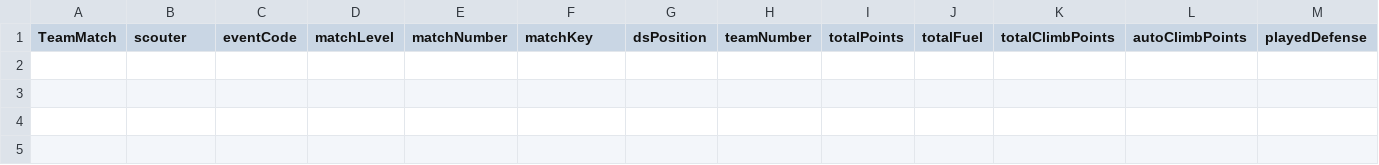
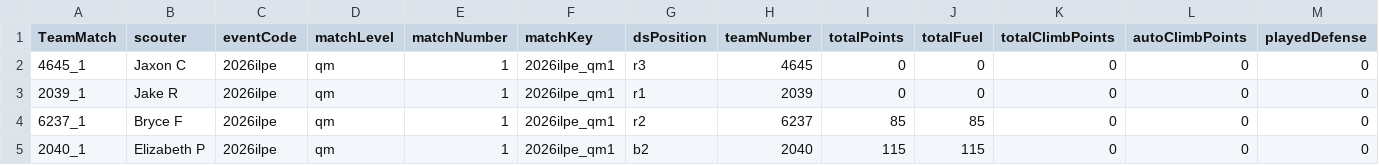
Before and after one commit to btmartin/btmartin.github.io, a CSV file: Scouting/ScoutingData.csv, drawn as a sheet; only a part is shown; rows hold the shown columns only; the diff names each change by its address in the sheet, - before the commit and + after, or states it on an @@ line.

```diff
--- a/Scouting/ScoutingData.csv
+++ b/Scouting/ScoutingData.csv
+row 2: 4645_1 | Jaxon C | 2026ilpe | qm | 1 | 2026ilpe_qm1 | r3 | 4645 | 0 | 0 | 0 | 0 | 0
+row 3: 2039_1 | Jake R | 2026ilpe | qm | 1 | 2026ilpe_qm1 | r1 | 2039 | 0 | 0 | 0 | 0 | 0
+row 4: 6237_1 | Bryce F | 2026ilpe | qm | 1 | 2026ilpe_qm1 | r2 | 6237 | 85 | 85 | 0 | 0 | 0
+row 5: 2040_1 | Elizabeth P | 2026ilpe | qm | 1 | 2026ilpe_qm1 | b2 | 2040 | 115 | 115 | 0 | 0 | 0
```
Also changed, not shown: Scouting/ConsolidatedData.csv.
